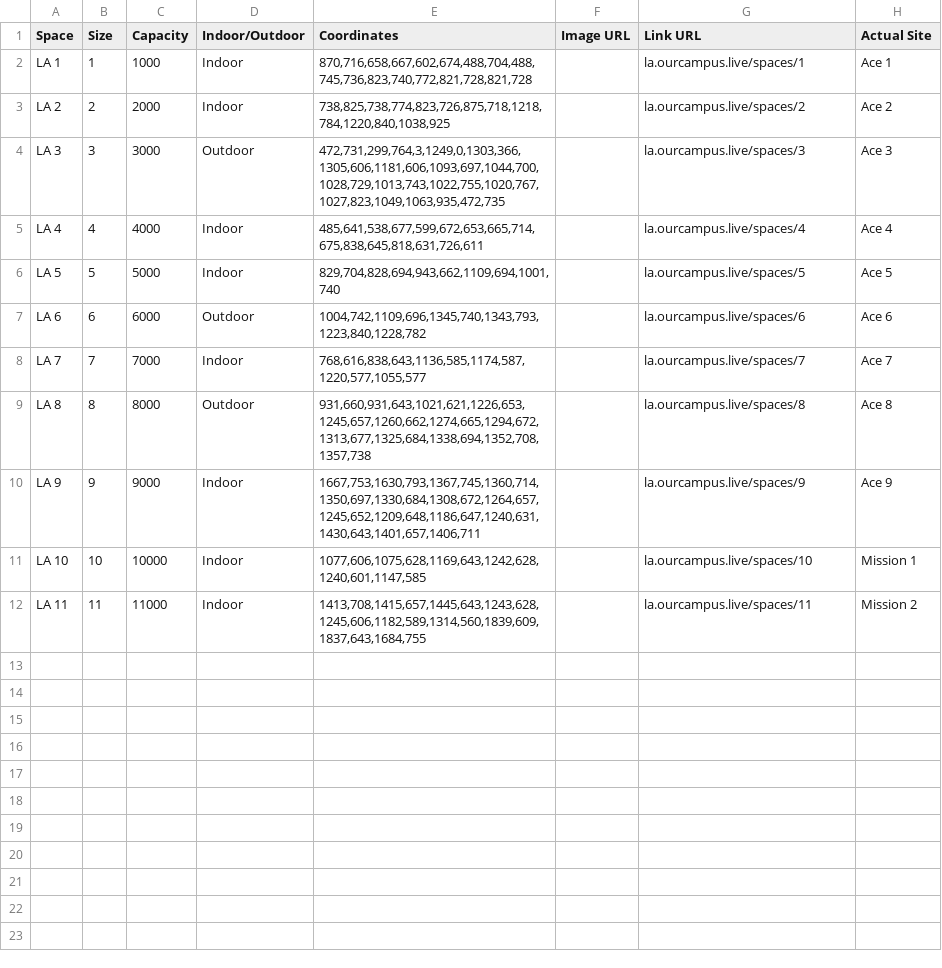
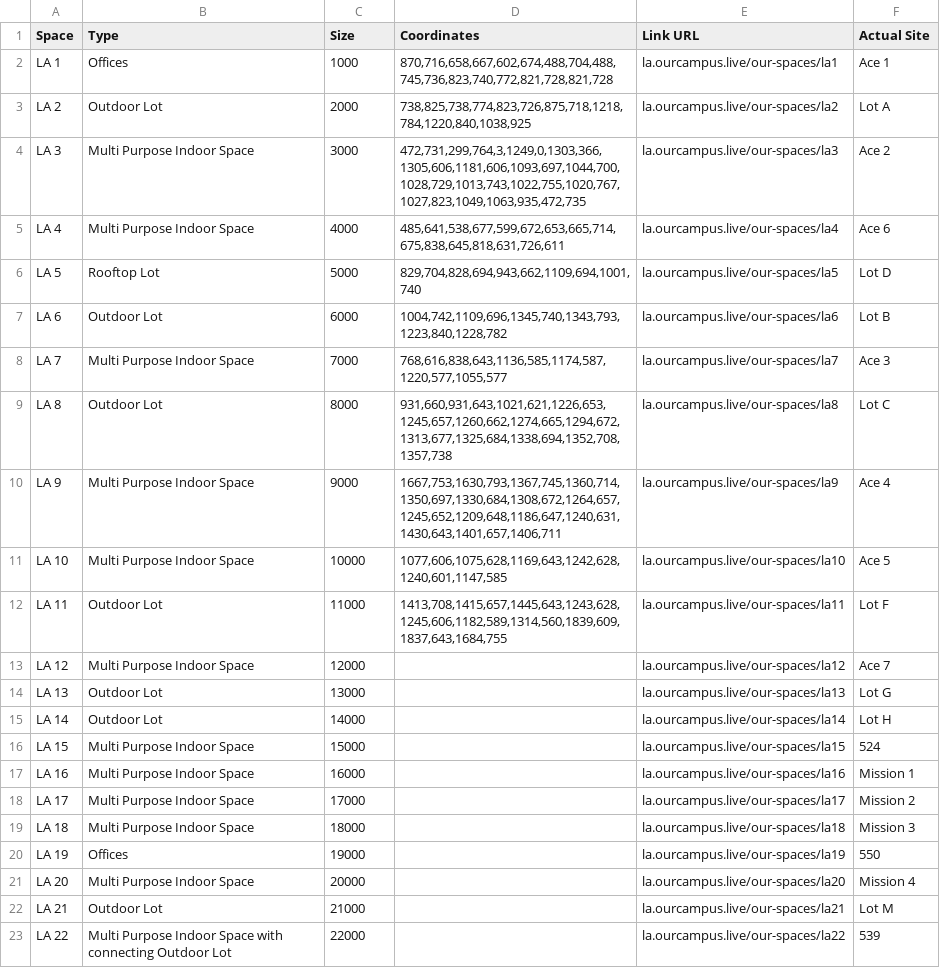
Before and after one commit to bendac2025/CAMPUSLA1, a CSV file: spaces.csv, drawn as a sheet; removed rows and columns are numbered as before the commit, all else as after; the diff names each change by its address in the sheet, - before the commit and + after, or states it on an @@ line.

Commit message:
V1.6 Update spaces.csv

```diff
--- a/spaces.csv
+++ b/spaces.csv
-column B (Size), rows 2-12: 1 | 2 | 3 | 4 | 5 | 6 | 7 | 8 | 9 | 10 | 11
+column B (Type), rows 2-12: Offices | Outdoor Lot | Multi Purpose Indoor Space | Multi Purpose Indoor Space | Rooftop Lot | Outdoor Lot | Multi Purpose Indoor Space | Outdoor Lot | Multi Purpose Indoor Space | Multi Purpose Indoor Space | Outdoor Lot
-column D (Indoor/Outdoor), rows 2-12: Indoor | Indoor | Outdoor | Indoor | Indoor | Outdoor | Indoor | Outdoor | Indoor | Indoor | Indoor
-column F (Image URL), empty
-C1: Capacity
+C1: Size
-E2 (Link URL): la.ourcampus.live/spaces/1
+E2 (Link URL): la.ourcampus.live/our-spaces/la1
-E3 (Link URL): la.ourcampus.live/spaces/2
+E3 (Link URL): la.ourcampus.live/our-spaces/la2
-F3 (Actual Site): Ace 2
+F3 (Actual Site): Lot A
-E4 (Link URL): la.ourcampus.live/spaces/3
+E4 (Link URL): la.ourcampus.live/our-spaces/la3
-F4 (Actual Site): Ace 3
+F4 (Actual Site): Ace 2
-E5 (Link URL): la.ourcampus.live/spaces/4
+E5 (Link URL): la.ourcampus.live/our-spaces/la4
-F5 (Actual Site): Ace 4
+F5 (Actual Site): Ace 6
-E6 (Link URL): la.ourcampus.live/spaces/5
+E6 (Link URL): la.ourcampus.live/our-spaces/la5
-F6 (Actual Site): Ace 5
+F6 (Actual Site): Lot D
-E7 (Link URL): la.ourcampus.live/spaces/6
+E7 (Link URL): la.ourcampus.live/our-spaces/la6
-F7 (Actual Site): Ace 6
+F7 (Actual Site): Lot B
-E8 (Link URL): la.ourcampus.live/spaces/7
+E8 (Link URL): la.ourcampus.live/our-spaces/la7
-F8 (Actual Site): Ace 7
+F8 (Actual Site): Ace 3
-E9 (Link URL): la.ourcampus.live/spaces/8
+E9 (Link URL): la.ourcampus.live/our-spaces/la8
-F9 (Actual Site): Ace 8
+F9 (Actual Site): Lot C
-E10 (Link URL): la.ourcampus.live/spaces/9
+E10 (Link URL): la.ourcampus.live/our-spaces/la9
-F10 (Actual Site): Ace 9
+F10 (Actual Site): Ace 4
-E11 (Link URL): la.ourcampus.live/spaces/10
+E11 (Link URL): la.ourcampus.live/our-spaces/la10
-F11 (Actual Site): Mission 1
+F11 (Actual Site): Ace 5
-E12 (Link URL): la.ourcampus.live/spaces/11
+E12 (Link URL): la.ourcampus.live/our-spaces/la11
-F12 (Actual Site): Mission 2
+F12 (Actual Site): Lot F
+row 13: LA 12 | Multi Purpose Indoor Space | 12000 |  | la.ourcampus.live/our-spaces/la12 | Ace 7
+row 14: LA 13 | Outdoor Lot | 13000 |  | la.ourcampus.live/our-spaces/la13 | Lot G
+row 15: LA 14 | Outdoor Lot | 14000 |  | la.ourcampus.live/our-spaces/la14 | Lot H
+row 16: LA 15 | Multi Purpose Indoor Space | 15000 |  | la.ourcampus.live/our-spaces/la15 | 524
+row 17: LA 16 | Multi Purpose Indoor Space | 16000 |  | la.ourcampus.live/our-spaces/la16 | Mission 1
+row 18: LA 17 | Multi Purpose Indoor Space | 17000 |  | la.ourcampus.live/our-spaces/la17 | Mission 2
+row 19: LA 18 | Multi Purpose Indoor Space | 18000 |  | la.ourcampus.live/our-spaces/la18 | Mission 3
+row 20: LA 19 | Offices | 19000 |  | la.ourcampus.live/our-spaces/la19 | 550
+row 21: LA 20 | Multi Purpose Indoor Space | 20000 |  | la.ourcampus.live/our-spaces/la20 | Mission 4
+row 22: LA 21 | Outdoor Lot | 21000 |  | la.ourcampus.live/our-spaces/la21 | Lot M
+row 23: LA 22 | Multi Purpose Indoor Space with connecting Outdoor Lot | 22000 |  | la.ourcampus.live/our-spaces/la22 | 539
```
